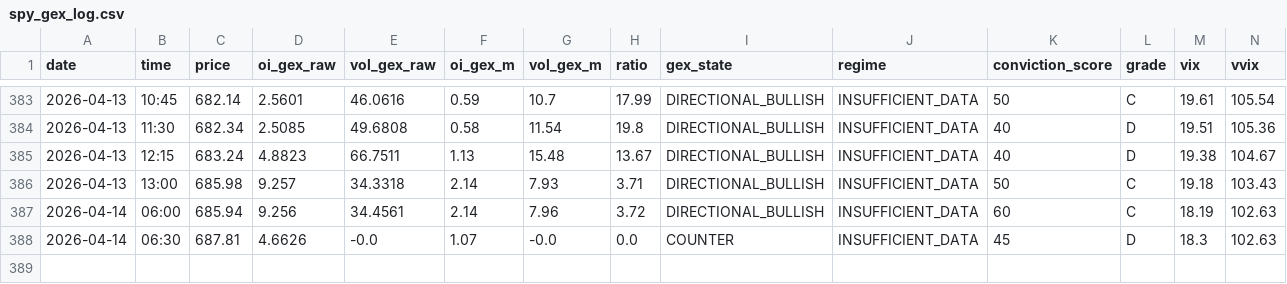
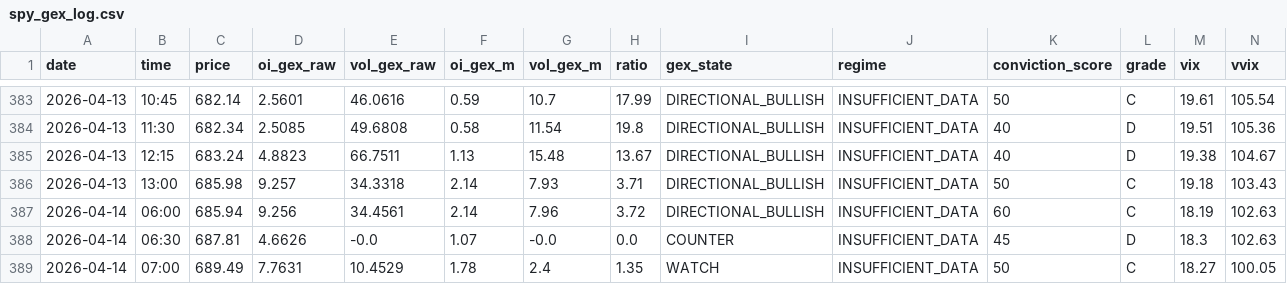
Before and after one commit to coding101010rizz/trading-bots, a CSV file: spy_gex_log.csv, drawn as a sheet; only a part is shown, gaps mark what is left out; rows hold the shown columns only; the diff names each change by its address in the sheet, - before the commit and + after, or states it on an @@ line.

Commit message:
Auto-log [reading]: SPY GEX 2026-04-14

```diff
--- a/spy_gex_log.csv
+++ b/spy_gex_log.csv
+row 389: 2026-04-14 | 07:00 | 689.49 | 7.7631 | 10.4529 | 1.78 | 2.4 | 1.35 | WATCH | INSUFFICIENT_DATA | 50 | C | 18.27 | 100.05
```
